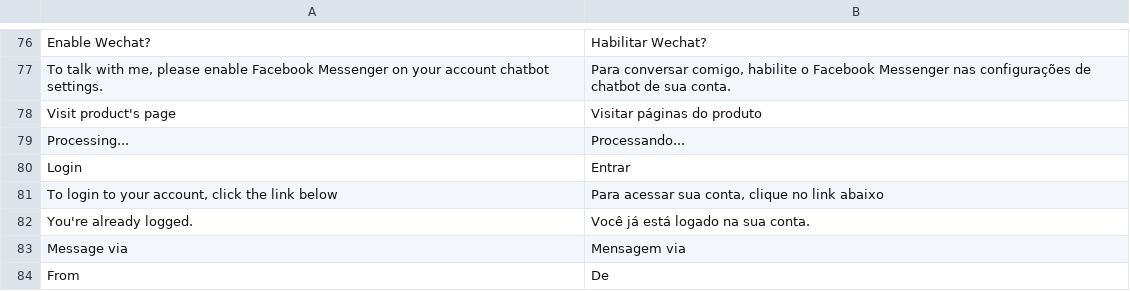
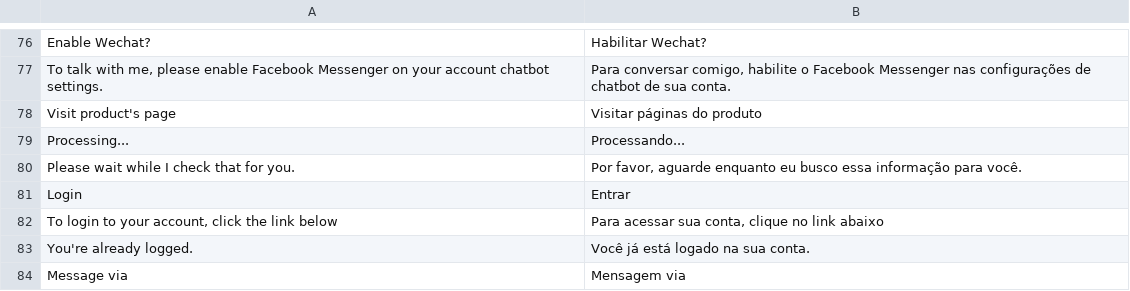
Before and after one commit to VectorxA/Magento-Chatbot, a CSV file: app/locale/pt_BR/Werules_Chatbot.csv, drawn as a sheet; only a part is shown, gaps mark what is left out; the shorter side is filled out with more unchanged rows.

```diff
--- a/app/locale/pt_BR/Werules_Chatbot.csv
+++ b/app/locale/pt_BR/Werules_Chatbot.csv
@@ -79,2 +79,3 @@
 "Processing...","Processando..."
+"Please wait while I check that for you.","Por favor, aguarde enquanto eu busco essa informação para você."
 "Login","Entrar"
```
Also changed, not shown: 3 other files.
